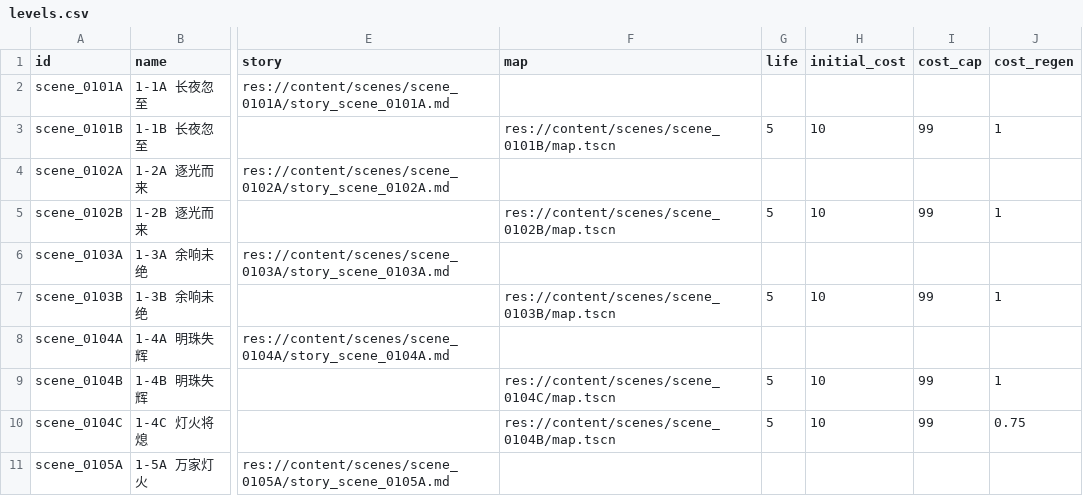
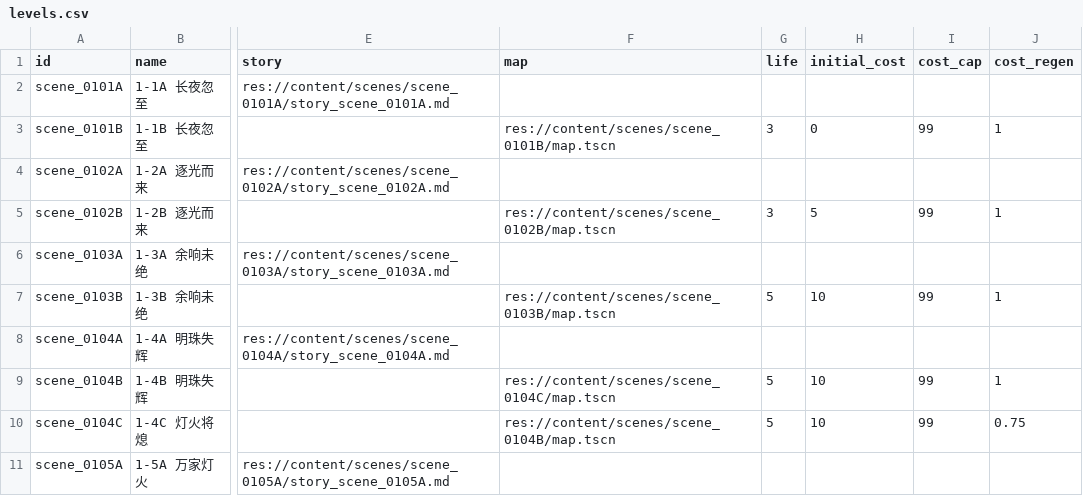
Before and after one commit to vitalight/Star-World-V3, a CSV file: content/campaign/levels.csv, drawn as a sheet; only a part is shown, gaps mark what is left out; the diff names each change by its address in the sheet, - before the commit and + after, or states it on an @@ line.

```diff
--- a/content/campaign/levels.csv
+++ b/content/campaign/levels.csv
-G3 (life): 5
+G3 (life): 3
-H3 (initial_cost): 10
+H3 (initial_cost): 0
-G5 (life): 5
+G5 (life): 3
-H5 (initial_cost): 10
+H5 (initial_cost): 5
```
Also changed, not shown: content/campaign/waves.csv, 47 other files.
